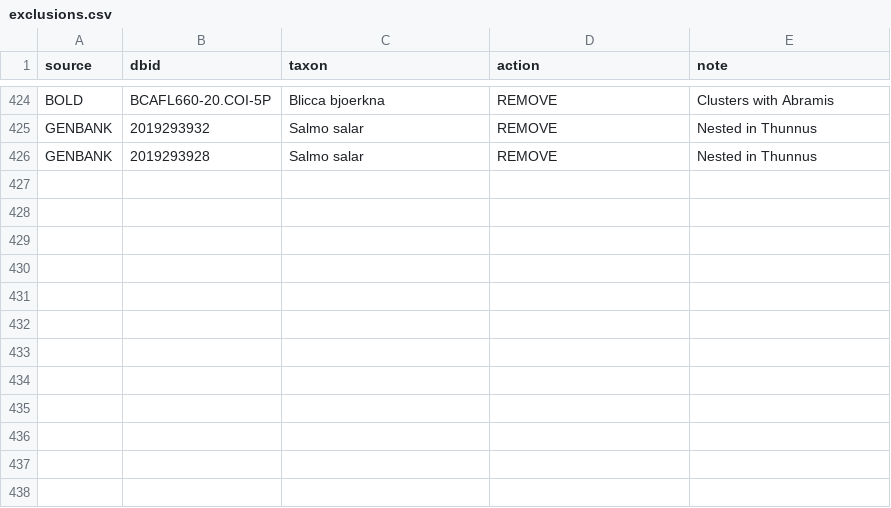
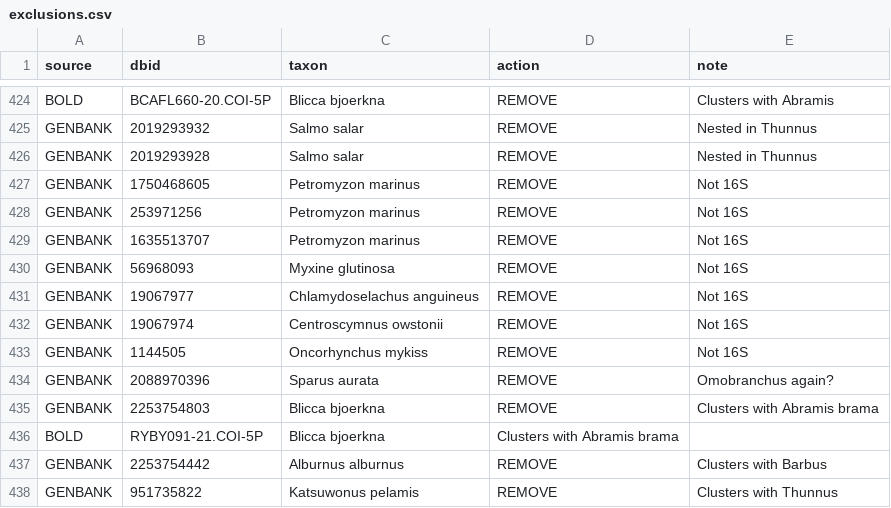
Before and after one commit to genner-lab/meta-fish-lib, a CSV file: assets/exclusions.csv, drawn as a sheet; only a part is shown, gaps mark what is left out; the diff names each change by its address in the sheet, - before the commit and + after, or states it on an @@ line.

Commit message:
updated main to genbank version 251

```diff
--- a/assets/exclusions.csv
+++ b/assets/exclusions.csv
+row 427: GENBANK | 1750468605 | Petromyzon marinus | REMOVE | Not 16S
+row 428: GENBANK | 253971256 | Petromyzon marinus | REMOVE | Not 16S
+row 429: GENBANK | 1635513707 | Petromyzon marinus | REMOVE | Not 16S
+row 430: GENBANK | 56968093 | Myxine glutinosa | REMOVE | Not 16S
+row 431: GENBANK | 19067977 | Chlamydoselachus anguineus | REMOVE | Not 16S
+row 432: GENBANK | 19067974 | Centroscymnus owstonii | REMOVE | Not 16S
+row 433: GENBANK | 1144505 | Oncorhynchus mykiss | REMOVE | Not 16S
+row 434: GENBANK | 2088970396 | Sparus aurata | REMOVE | Omobranchus again?
+row 435: GENBANK | 2253754803 | Blicca bjoerkna | REMOVE | Clusters with Abramis brama
+row 436: BOLD | RYBY091-21.COI-5P | Blicca bjoerkna | Clusters with Abramis brama
+row 437: GENBANK | 2253754442 | Alburnus alburnus | REMOVE | Clusters with Barbus
+row 438: GENBANK | 951735822 | Katsuwonus pelamis | REMOVE | Clusters with Thunnus
```
Also changed, not shown: 2 other files.
